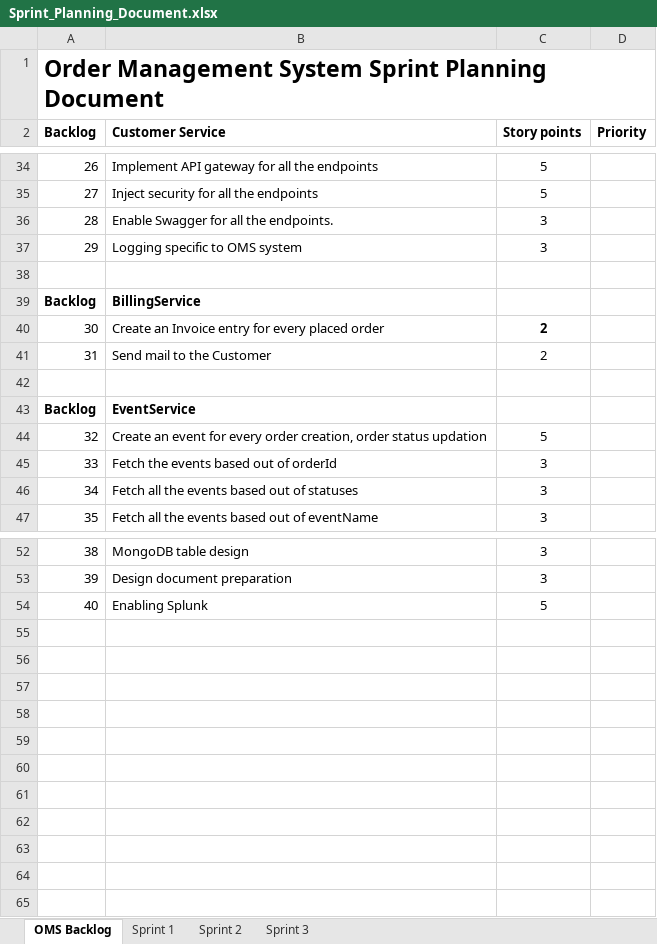
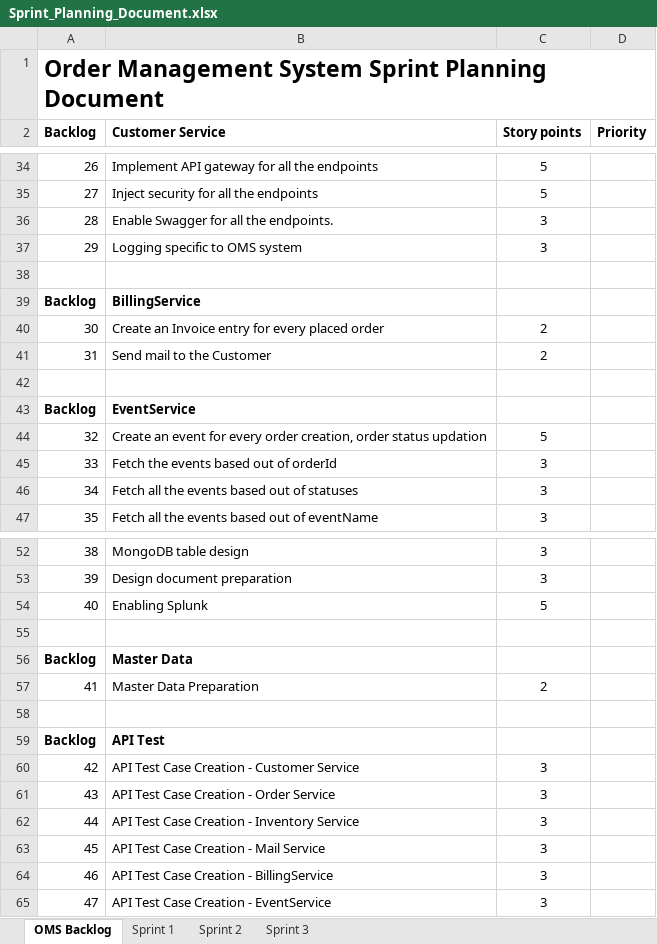
Before and after one commit to Karthi1711/design-status-docs, an Excel workbook: Sprint_Planning_Document.xlsx, sheet OMS Backlog, drawn as a sheet; only a part is shown, gaps mark what is left out; values as stored, in another font and other column widths than the file's, no borders; the diff names each change by its address in the sheet, - before the commit and + after, or states it on an @@ line.

```diff
--- a/Sprint_Planning_Document.xlsx (sheet OMS Backlog)
+++ b/Sprint_Planning_Document.xlsx (sheet OMS Backlog)
-C40 bold: on
+C40 bold: off
+row 55: (empty)
+row 56: Backlog | Master Data
+row 57: 41 | Master Data Preparation | 2
+row 58: (empty)
+row 59: Backlog | API Test
+row 60: 42 | API Test Case Creation - Customer Service | 3
+row 61: 43 | API Test Case Creation - Order Service | 3
+row 62: 44 | API Test Case Creation - Inventory Service | 3
+row 63: 45 | API Test Case Creation - Mail Service | 3
+row 64: 46 | API Test Case Creation - BillingService | 3
+row 65: 47 | API Test Case Creation - EventService | 3
```
Also changed, not shown: sheet Sprint 1.
